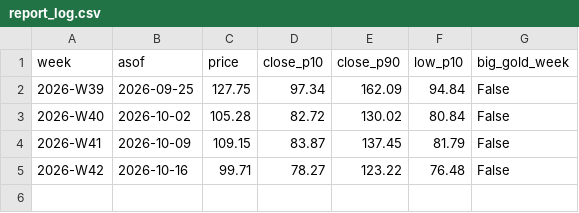
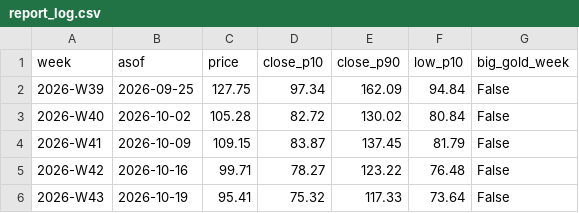
Before and after one commit to royrahal7/gdxu-report, a CSV file: report_log.csv, drawn as a sheet.

```diff
--- a/report_log.csv
+++ b/report_log.csv
@@ -5 +5,2 @@ week,asof,price,close_p10,close_p90,low_p10,big_gold_week
 2026-W42,2026-10-16,99.71,78.27,123.22,76.48,False
+2026-W43,2026-10-19,95.41,75.32,117.33,73.64,False
```
Also changed, not shown: daily_log.csv, 1 other file.
